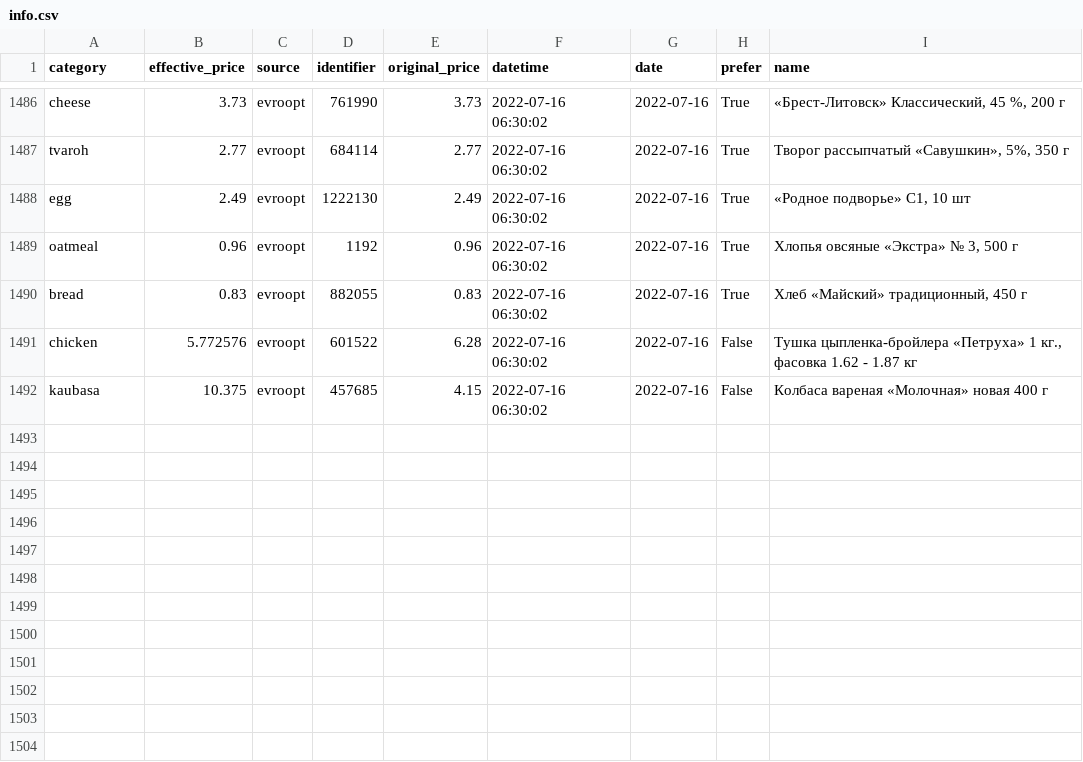
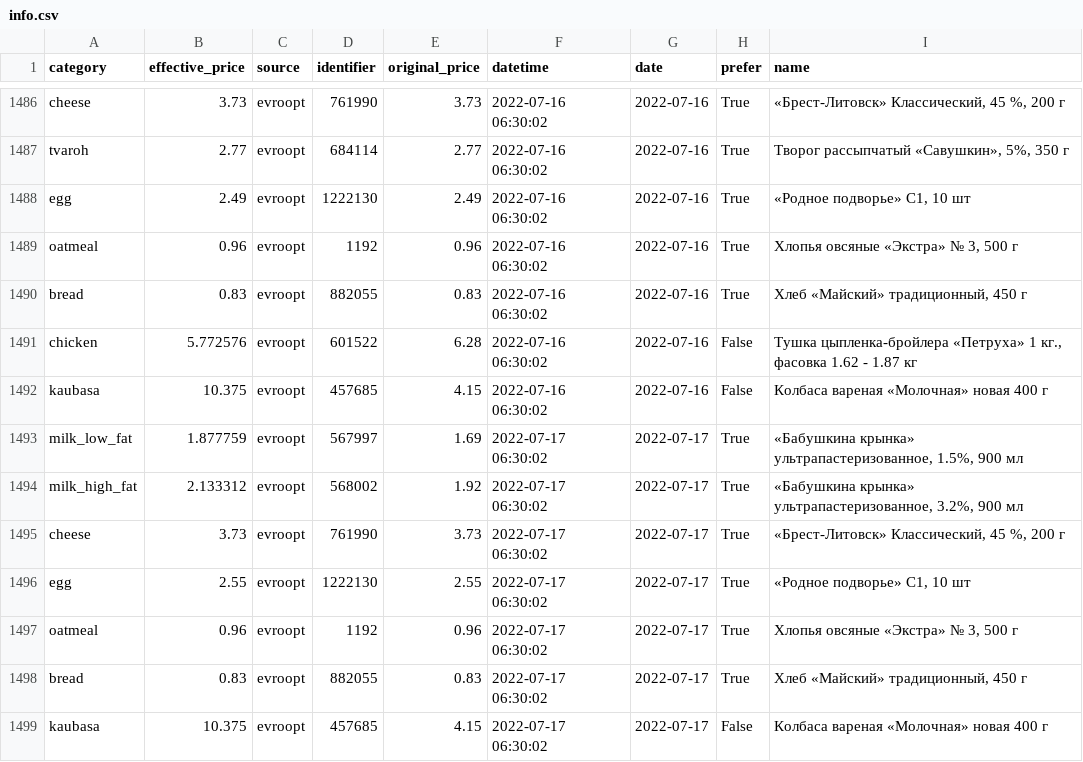
Before and after one commit to demidov91/price-monitor, a CSV file: info.csv, drawn as a sheet; only a part is shown, gaps mark what is left out; the diff names each change by its address in the sheet, - before the commit and + after, or states it on an @@ line.

Commit message:
Add data

```diff
--- a/info.csv
+++ b/info.csv
+row 1493: milk_low_fat | 1.877759 | evroopt | 567997 | 1.69 | 2022-07-17 06:30:02 | 2022-07-17 | True | «Бабушкина крынка» ультрапастеризованное, 1.5%, 900 мл
+row 1494: milk_high_fat | 2.133312 | evroopt | 568002 | 1.92 | 2022-07-17 06:30:02 | 2022-07-17 | True | «Бабушкина крынка» ультрапастеризованное, 3.2%, 900 мл
+row 1495: cheese | 3.73 | evroopt | 761990 | 3.73 | 2022-07-17 06:30:02 | 2022-07-17 | True | «Брест-Литовск» Классический, 45 %, 200 г
+row 1496: egg | 2.55 | evroopt | 1222130 | 2.55 | 2022-07-17 06:30:02 | 2022-07-17 | True | «Родное подворье» С1, 10 шт
+row 1497: oatmeal | 0.96 | evroopt | 1192 | 0.96 | 2022-07-17 06:30:02 | 2022-07-17 | True | Хлопья овсяные «Экстра» № 3, 500 г
+row 1498: bread | 0.83 | evroopt | 882055 | 0.83 | 2022-07-17 06:30:02 | 2022-07-17 | True | Хлеб «Майский» традиционный, 450 г
+row 1499: kaubasa | 10.375 | evroopt | 457685 | 4.15 | 2022-07-17 06:30:02 | 2022-07-17 | False | Колбаса вареная «Молочная» новая 400 г
```
Also changed, not shown: 1 other file.
